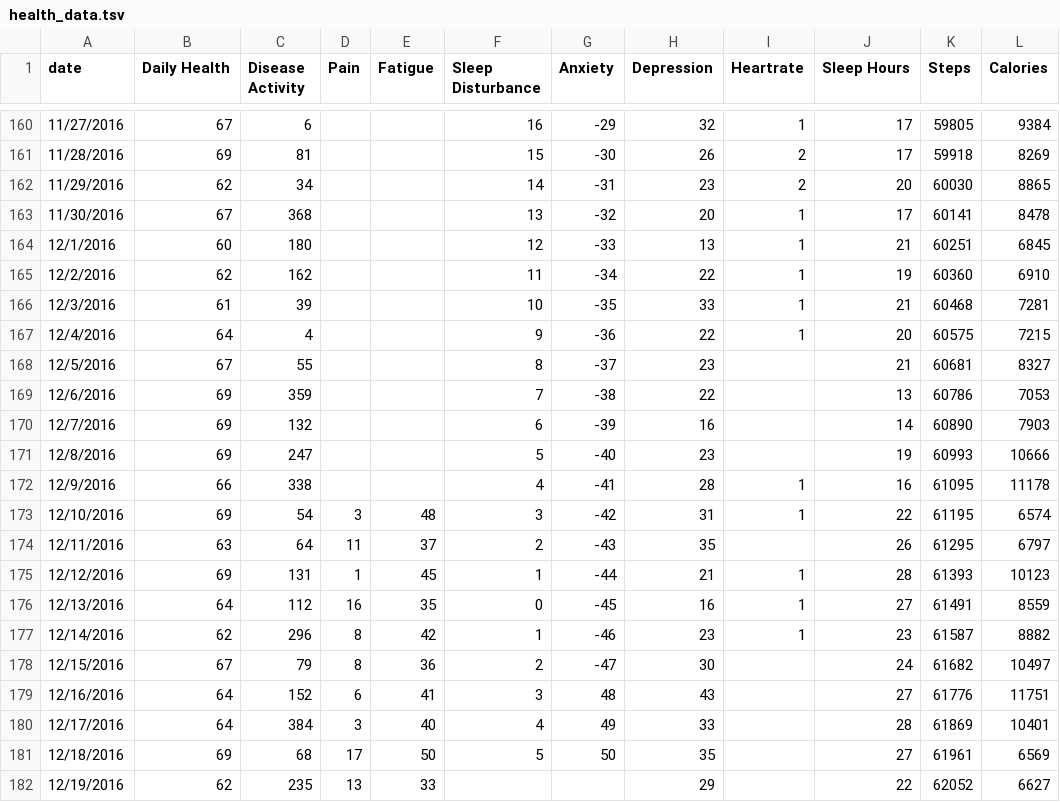
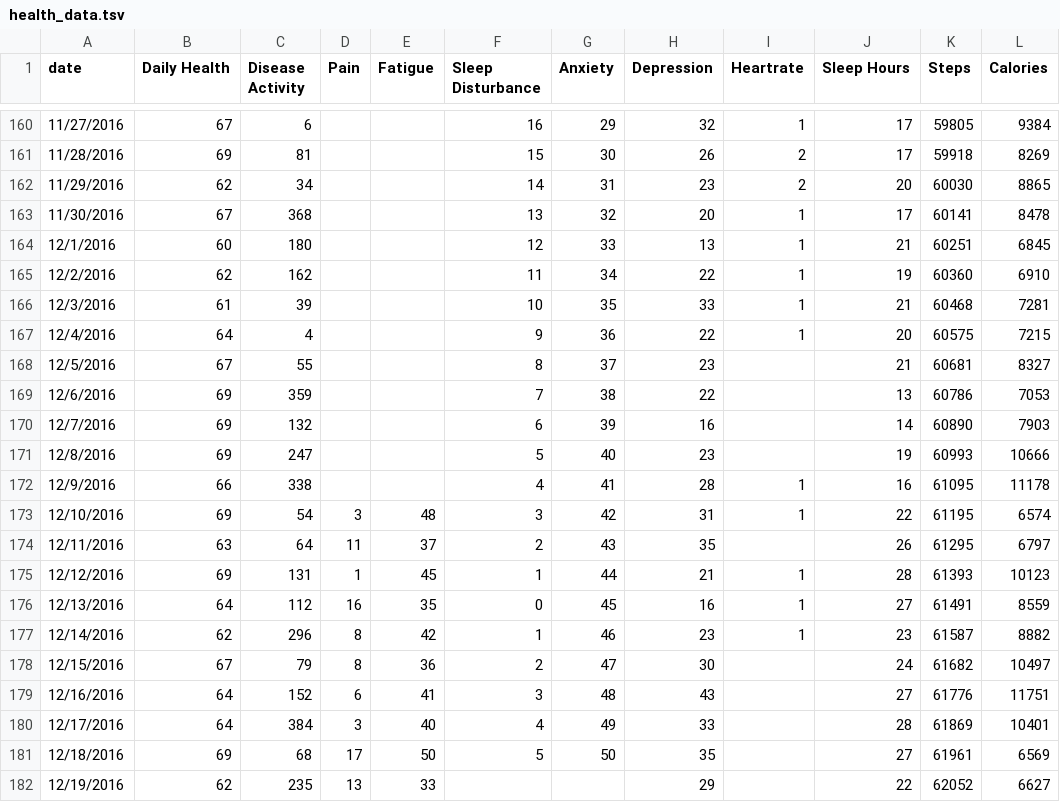
Before and after one commit to seanahrens/hdash, a TSV file: health_data.tsv, drawn as a sheet; only a part is shown, gaps mark what is left out; the diff covers the shown part only; the diff names each change by its address in the sheet, - before the commit and + after, or states it on an @@ line.

```diff
--- a/health_data.tsv
+++ b/health_data.tsv
-G160 (Anxiety): -29
+G160 (Anxiety): 29
-G161 (Anxiety): -30
+G161 (Anxiety): 30
-G162 (Anxiety): -31
+G162 (Anxiety): 31
-G163 (Anxiety): -32
+G163 (Anxiety): 32
-G164 (Anxiety): -33
+G164 (Anxiety): 33
-G165 (Anxiety): -34
+G165 (Anxiety): 34
-G166 (Anxiety): -35
+G166 (Anxiety): 35
-G167 (Anxiety): -36
+G167 (Anxiety): 36
-G168 (Anxiety): -37
+G168 (Anxiety): 37
-G169 (Anxiety): -38
+G169 (Anxiety): 38
-G170 (Anxiety): -39
+G170 (Anxiety): 39
-G171 (Anxiety): -40
+G171 (Anxiety): 40
-G172 (Anxiety): -41
+G172 (Anxiety): 41
-G173 (Anxiety): -42
+G173 (Anxiety): 42
-G174 (Anxiety): -43
+G174 (Anxiety): 43
-G175 (Anxiety): -44
+G175 (Anxiety): 44
-G176 (Anxiety): -45
+G176 (Anxiety): 45
-G177 (Anxiety): -46
+G177 (Anxiety): 46
-G178 (Anxiety): -47
+G178 (Anxiety): 47
```
Also changed, not shown: 27 edited cells elsewhere in this file, health_events.tsv, 5 other files.
